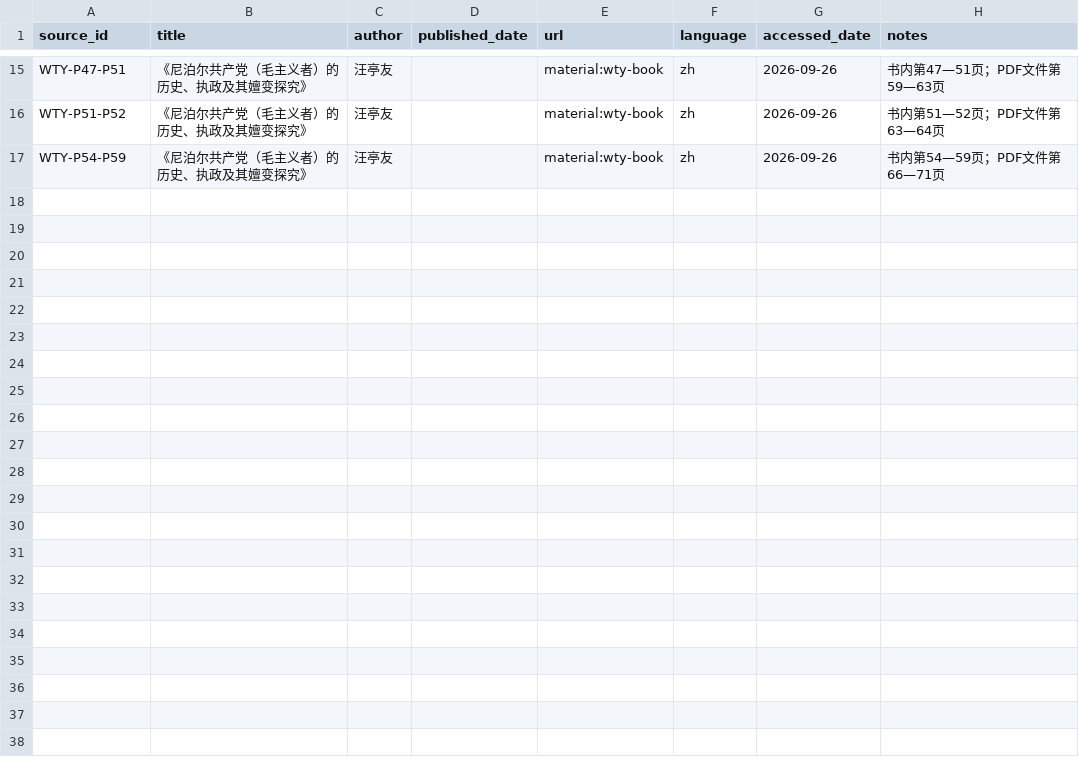
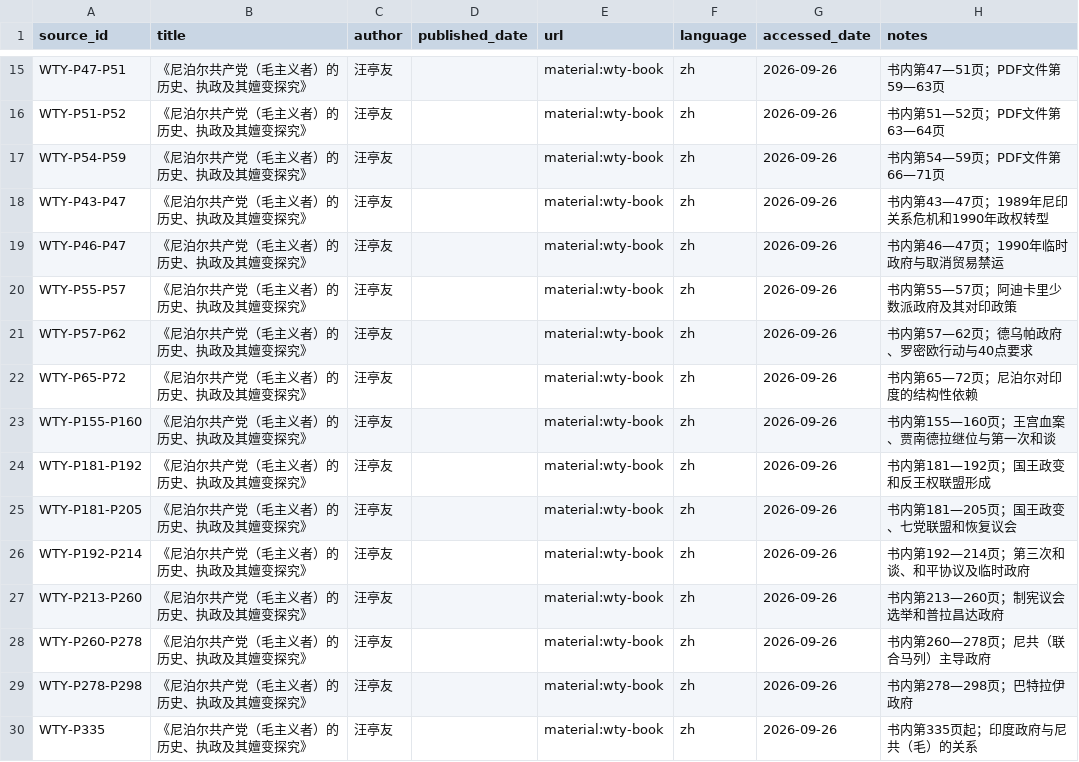
Before and after one commit to hyhml/Nepal-History-Network, a CSV file: examples/raimajhi-life/sources.csv, drawn as a sheet; only a part is shown, gaps mark what is left out.

```diff
--- a/examples/raimajhi-life/sources.csv
+++ b/examples/raimajhi-life/sources.csv
@@ -17 +17,14 @@ WTY-P51-P52,《尼泊尔共产党（毛主义者）的历史、执政及其嬗
 WTY-P54-P59,《尼泊尔共产党（毛主义者）的历史、执政及其嬗变探究》,汪亭友,,material:wty-book,zh,2026-09-26,书内第54—59页；PDF文件第66—71页
+WTY-P43-P47,《尼泊尔共产党（毛主义者）的历史、执政及其嬗变探究》,汪亭友,,material:wty-book,zh,2026-09-26,书内第43—47页；1989年尼印关系危机和1990年政权转型
+WTY-P46-P47,《尼泊尔共产党（毛主义者）的历史、执政及其嬗变探究》,汪亭友,,material:wty-book,zh,2026-09-26,书内第46—47页；1990年临时政府与取消贸易禁运
+WTY-P55-P57,《尼泊尔共产党（毛主义者）的历史、执政及其嬗变探究》,汪亭友,,material:wty-book,zh,2026-09-26,书内第55—57页；阿迪卡里少数派政府及其对印政策
+WTY-P57-P62,《尼泊尔共产党（毛主义者）的历史、执政及其嬗变探究》,汪亭友,,material:wty-book,zh,2026-09-26,书内第57—62页；德乌帕政府、罗密欧行动与40点要求
+WTY-P65-P72,《尼泊尔共产党（毛主义者）的历史、执政及其嬗变探究》,汪亭友,,material:wty-book,zh,2026-09-26,书内第65—72页；尼泊尔对印度的结构性依赖
+WTY-P155-P160,《尼泊尔共产党（毛主义者）的历史、执政及其嬗变探究》,汪亭友,,material:wty-book,zh,2026-09-26,书内第155—160页；王宫血案、贾南德拉继位与第一次和谈
+WTY-P181-P192,《尼泊尔共产党（毛主义者）的历史、执政及其嬗变探究》,汪亭友,,material:wty-book,zh,2026-09-26,书内第181—192页；国王政变和反王权联盟形成
+WTY-P181-P205,《尼泊尔共产党（毛主义者）的历史、执政及其嬗变探究》,汪亭友,,material:wty-book,zh,2026-09-26,书内第181—205页；国王政变、七党联盟和恢复议会
+WTY-P192-P214,《尼泊尔共产党（毛主义者）的历史、执政及其嬗变探究》,汪亭友,,material:wty-book,zh,2026-09-26,书内第192—214页；第三次和谈、和平协议及临时政府
+WTY-P213-P260,《尼泊尔共产党（毛主义者）的历史、执政及其嬗变探究》,汪亭友,,material:wty-book,zh,2026-09-26,书内第213—260页；制宪议会选举和普拉昌达政府
+WTY-P260-P278,《尼泊尔共产党（毛主义者）的历史、执政及其嬗变探究》,汪亭友,,material:wty-book,zh,2026-09-26,书内第260—278页；尼共（联合马列）主导政府
+WTY-P278-P298,《尼泊尔共产党（毛主义者）的历史、执政及其嬗变探究》,汪亭友,,material:wty-book,zh,2026-09-26,书内第278—298页；巴特拉伊政府
+WTY-P335,《尼泊尔共产党（毛主义者）的历史、执政及其嬗变探究》,汪亭友,,material:wty-book,zh,2026-09-26,书内第335页起；印度政府与尼共（毛）的关系
```
Also changed, not shown: examples/raimajhi-life/background_events.csv, examples/raimajhi-life/organizations.csv, 7 other files.
